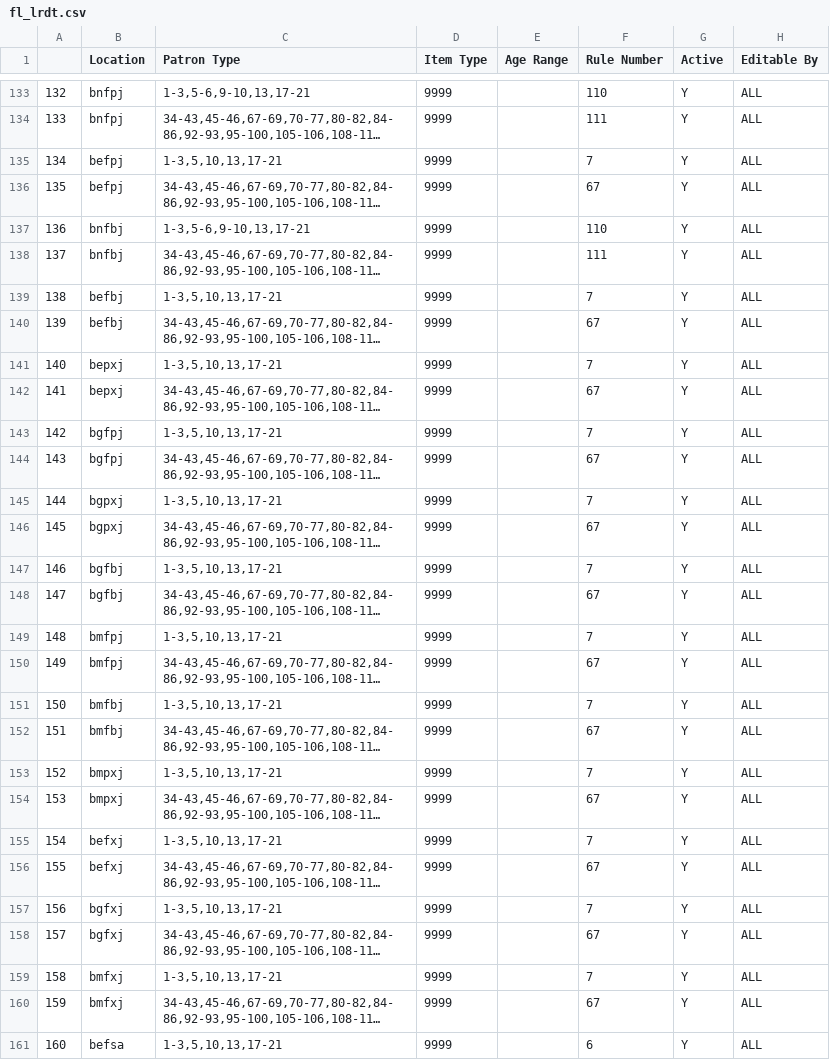
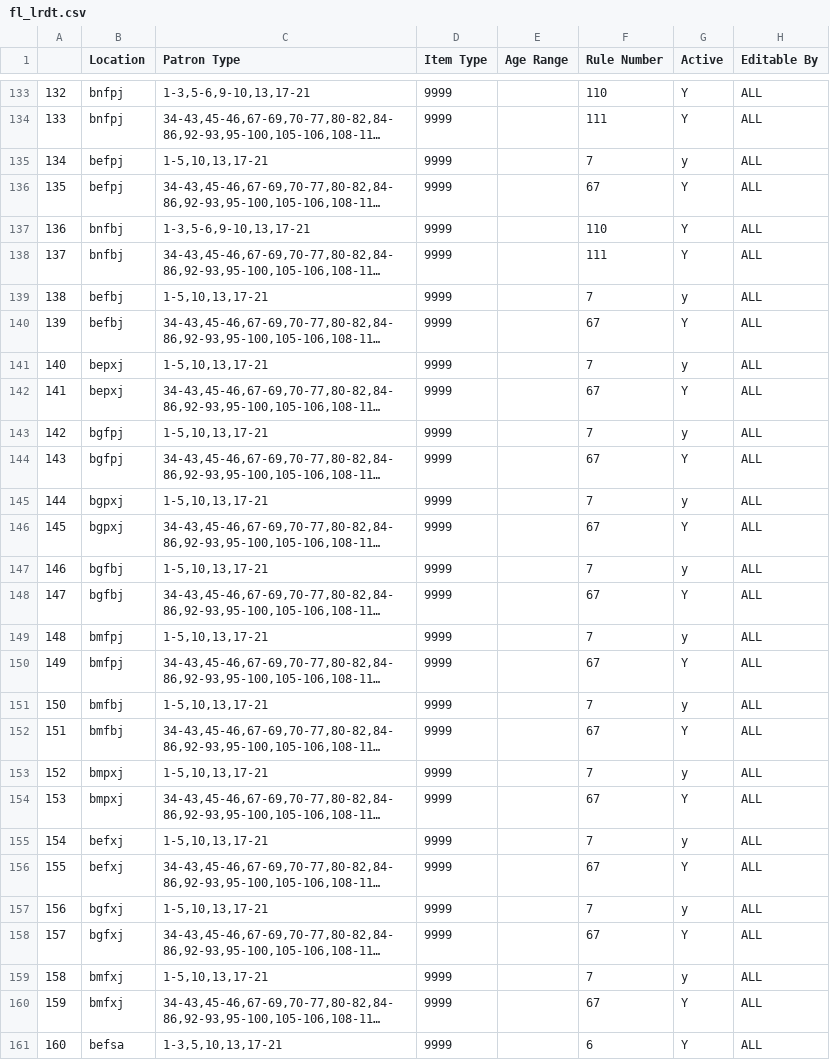
Before and after one commit to MarmotLibraryNetwork/sierraloanrules, a CSV file: flatirons/fl_lrdt.csv, drawn as a sheet; only a part is shown, gaps mark what is left out; long unchanged cells end in …; the diff covers the shown part only; the diff names each change by its address in the sheet, - before the commit and + after, or states it on an @@ line.

Commit message:
MLN2 and MLN1 changes
MLN2 assign ptype 4 to rule 7 for Boulder. MLN1 adjust Aim's end of year loan rule

```diff
--- a/flatirons/fl_lrdt.csv
+++ b/flatirons/fl_lrdt.csv
-C135 (Patron Type): 1-3,5,10,13,17-21
+C135 (Patron Type): 1-5,10,13,17-21
-G135 (Active): Y
+G135 (Active): y
-C139 (Patron Type): 1-3,5,10,13,17-21
+C139 (Patron Type): 1-5,10,13,17-21
-G139 (Active): Y
+G139 (Active): y
-C141 (Patron Type): 1-3,5,10,13,17-21
+C141 (Patron Type): 1-5,10,13,17-21
-G141 (Active): Y
+G141 (Active): y
-C143 (Patron Type): 1-3,5,10,13,17-21
+C143 (Patron Type): 1-5,10,13,17-21
-G143 (Active): Y
+G143 (Active): y
-C145 (Patron Type): 1-3,5,10,13,17-21
+C145 (Patron Type): 1-5,10,13,17-21
-G145 (Active): Y
+G145 (Active): y
-C147 (Patron Type): 1-3,5,10,13,17-21
+C147 (Patron Type): 1-5,10,13,17-21
-G147 (Active): Y
+G147 (Active): y
-C149 (Patron Type): 1-3,5,10,13,17-21
+C149 (Patron Type): 1-5,10,13,17-21
-G149 (Active): Y
+G149 (Active): y
-C151 (Patron Type): 1-3,5,10,13,17-21
+C151 (Patron Type): 1-5,10,13,17-21
-G151 (Active): Y
+G151 (Active): y
-C153 (Patron Type): 1-3,5,10,13,17-21
+C153 (Patron Type): 1-5,10,13,17-21
-G153 (Active): Y
+G153 (Active): y
-C155 (Patron Type): 1-3,5,10,13,17-21
+C155 (Patron Type): 1-5,10,13,17-21
-G155 (Active): Y
+G155 (Active): y
-C157 (Patron Type): 1-3,5,10,13,17-21
+C157 (Patron Type): 1-5,10,13,17-21
-G157 (Active): Y
+G157 (Active): y
-C159 (Patron Type): 1-3,5,10,13,17-21
+C159 (Patron Type): 1-5,10,13,17-21
-G159 (Active): Y
+G159 (Active): y
```
Also changed, not shown: 80 edited cells elsewhere in this file, loan_rules.csv.
